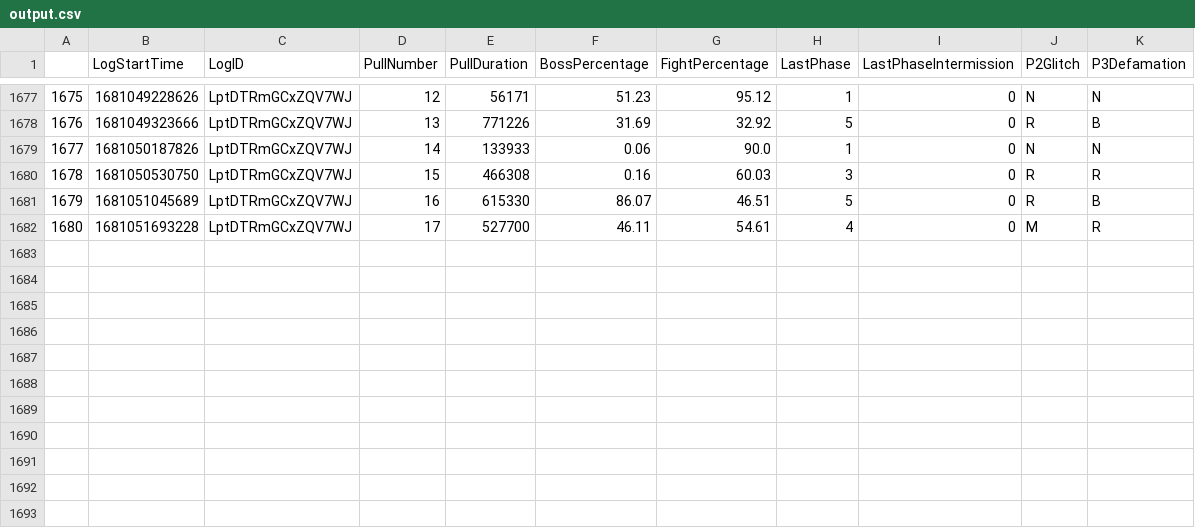
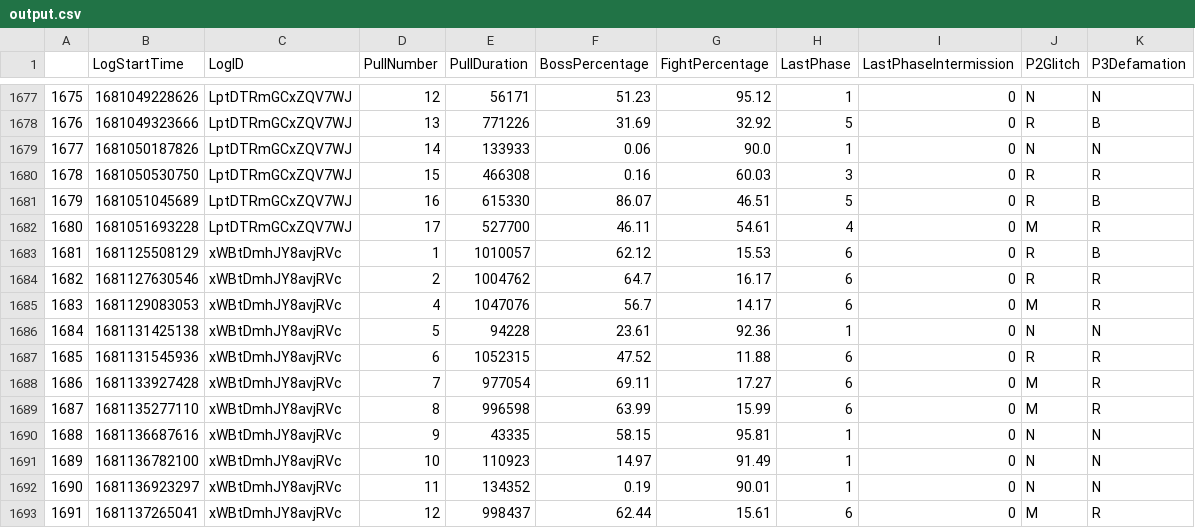
Before and after one commit to JeromeTT/fflogs-data, a CSV file: output.csv, drawn as a sheet; only a part is shown, gaps mark what is left out; the diff names each change by its address in the sheet, - before the commit and + after, or states it on an @@ line.

```diff
--- a/output.csv
+++ b/output.csv
+row 1683: 1681 | 1681125508129 | xWBtDmhJY8avjRVc | 1 | 1010057 | 62.12 | 15.53 | 6 | 0 | R | B
+row 1684: 1682 | 1681127630546 | xWBtDmhJY8avjRVc | 2 | 1004762 | 64.7 | 16.17 | 6 | 0 | R | R
+row 1685: 1683 | 1681129083053 | xWBtDmhJY8avjRVc | 4 | 1047076 | 56.7 | 14.17 | 6 | 0 | M | R
+row 1686: 1684 | 1681131425138 | xWBtDmhJY8avjRVc | 5 | 94228 | 23.61 | 92.36 | 1 | 0 | N | N
+row 1687: 1685 | 1681131545936 | xWBtDmhJY8avjRVc | 6 | 1052315 | 47.52 | 11.88 | 6 | 0 | R | R
+row 1688: 1686 | 1681133927428 | xWBtDmhJY8avjRVc | 7 | 977054 | 69.11 | 17.27 | 6 | 0 | M | R
+row 1689: 1687 | 1681135277110 | xWBtDmhJY8avjRVc | 8 | 996598 | 63.99 | 15.99 | 6 | 0 | M | R
+row 1690: 1688 | 1681136687616 | xWBtDmhJY8avjRVc | 9 | 43335 | 58.15 | 95.81 | 1 | 0 | N | N
+row 1691: 1689 | 1681136782100 | xWBtDmhJY8avjRVc | 10 | 110923 | 14.97 | 91.49 | 1 | 0 | N | N
+row 1692: 1690 | 1681136923297 | xWBtDmhJY8avjRVc | 11 | 134352 | 0.19 | 90.01 | 1 | 0 | N | N
+row 1693: 1691 | 1681137265041 | xWBtDmhJY8avjRVc | 12 | 998437 | 62.44 | 15.61 | 6 | 0 | M | R
```
Also changed, not shown: topPersonalBest.csv, toplogs.csv.
